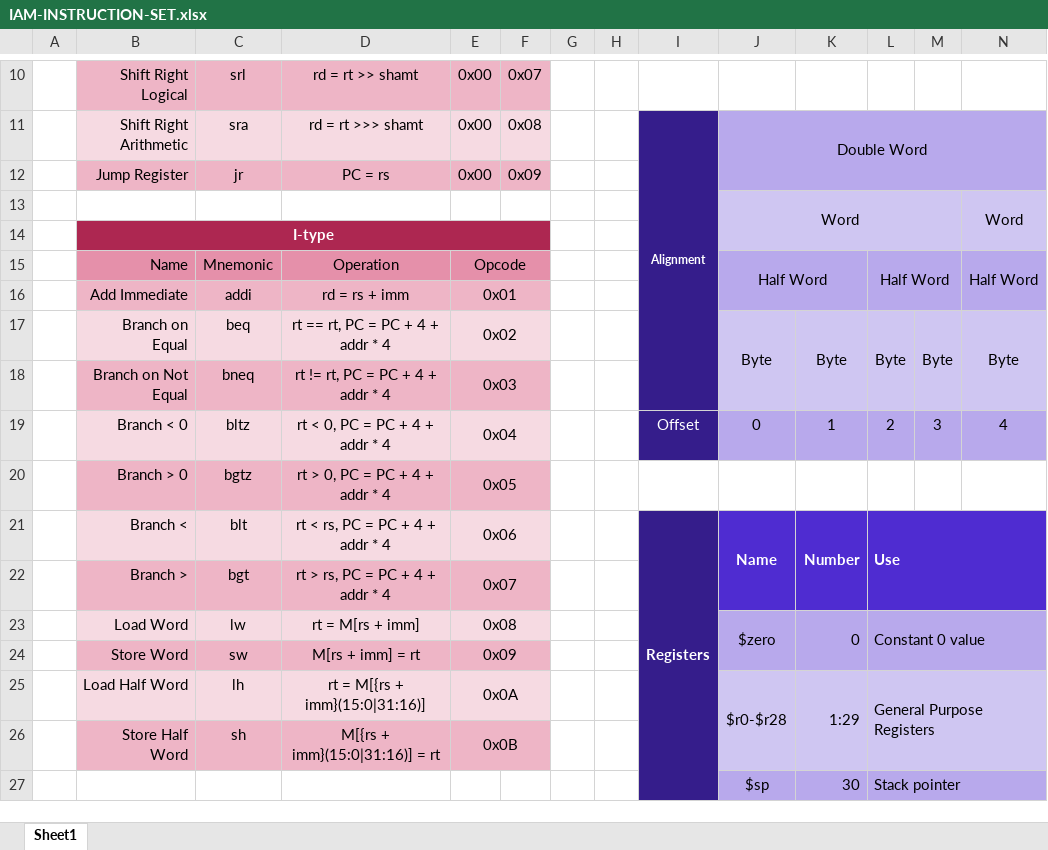
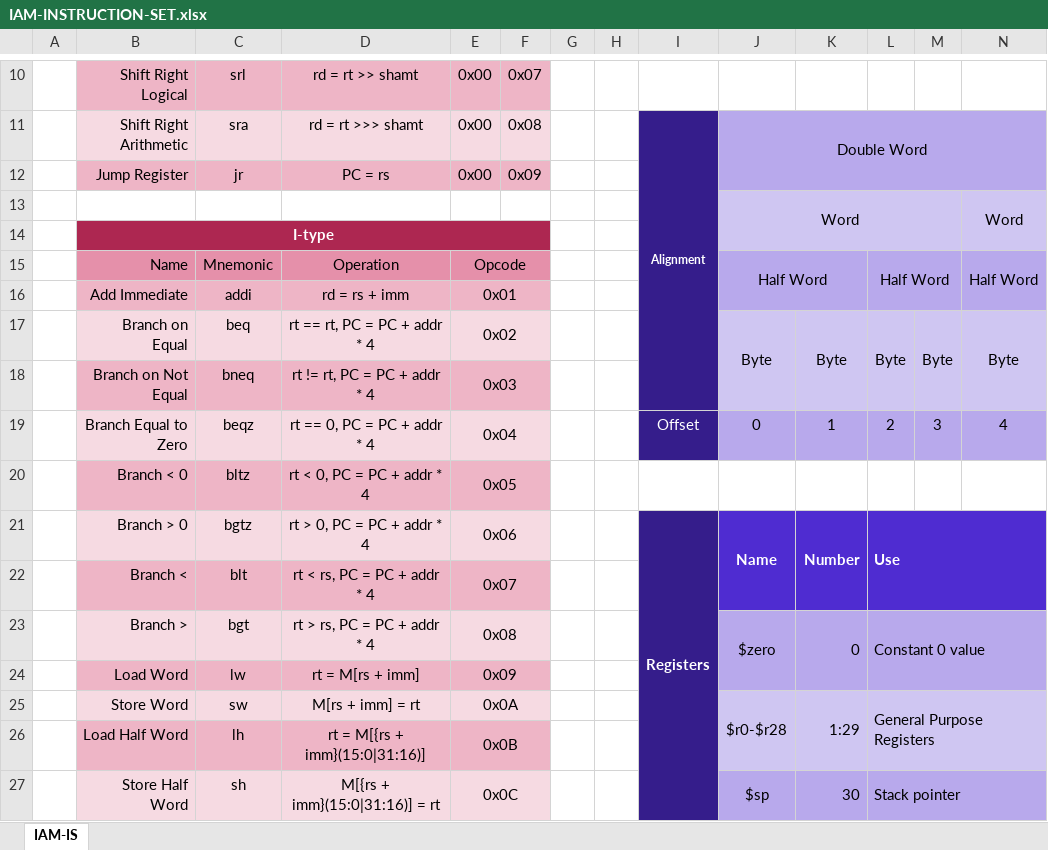
Before and after one commit to kwibbin/IAM-MIPS-PROCESSOR, an Excel workbook: documents/IAM-INSTRUCTION-SET.xlsx, sheet IAM-IS, drawn as a sheet; only a part is shown, gaps mark what is left out; values as stored, in another font and other column widths than the file's, no borders; charts and pictures not drawn; removed rows and columns are numbered as before the commit, all else as after; rows hold the shown columns only; the diff covers the shown part only; the diff names each change by its address in the sheet, - before the commit and + after, or states it on an @@ line.

Commit message:
update instruction set - add beqz

```diff
--- a/documents/IAM-INSTRUCTION-SET.xlsx (sheet IAM-IS)
+++ b/documents/IAM-INSTRUCTION-SET.xlsx (sheet IAM-IS)
-sheet tab: Sheet1
+sheet tab: IAM-IS
-D17: rt == rt, PC = PC + 4 + addr * 4
+D17: rt == rt, PC = PC + addr * 4
-D18: rt != rt, PC = PC + 4 + addr * 4
+D18: rt != rt, PC = PC + addr * 4
-B19: Branch < 0
+B19: Branch Equal to Zero
-C19: bltz
+C19: beqz
-D19: rt < 0, PC = PC + 4 + addr * 4
+D19: rt == 0, PC = PC + addr * 4
-B20: Branch > 0
+B20: Branch < 0
-C20: bgtz
+C20: bltz
-D20: rt > 0, PC = PC + 4 + addr * 4
+D20: rt < 0, PC = PC + addr * 4
-B21: Branch <
+B21: Branch > 0
-C21: blt
+C21: bgtz
-D21: rt < rs, PC = PC + 4 + addr * 4
+D21: rt > 0, PC = PC + addr * 4
-I21:I30 merged
+I21:I30 merged
-B22: Branch >
+B22: Branch <
-C22: bgt
+C22: blt
-D22: rt > rs, PC = PC + 4 + addr * 4
+D22: rt < rs, PC = PC + addr * 4
-B23: Load Word
+B23: Branch >
-C23: lw
+C23: bgt
-D23: rt = M[rs + imm]
+D23: rt > rs, PC = PC + addr * 4
-B24: Store Word
+B24: Load Word
-C24: sw
+C24: lw
-D24: M[rs + imm] = rt
+D24: rt = M[rs + imm]
-B25: Load Half Word
+B25: Store Word
-C25: lh
+C25: sw
-D25: rt = M[{rs + imm}(15:0|31:16)]
+D25: M[rs + imm] = rt
-B26: Store Half Word
+B26: Load Half Word
-C26: sh
+C26: lh
-D26: M[{rs + imm}(15:0|31:16)] = rt
+D26: rt = M[{rs + imm}(15:0|31:16)]
-row 27:  |  |  |  |  |  |  |  |  | $sp | 30 | Stack pointer
+row 27:  | Store Half Word | sh | M[{rs + imm}(15:0|31:16)] = rt | 0x0C |  |  |  |  | $sp | 30 | Stack pointer
```
Also changed, not shown: 1 added row, 6 edited cells, cell formats and merged cells elsewhere in this sheet.
